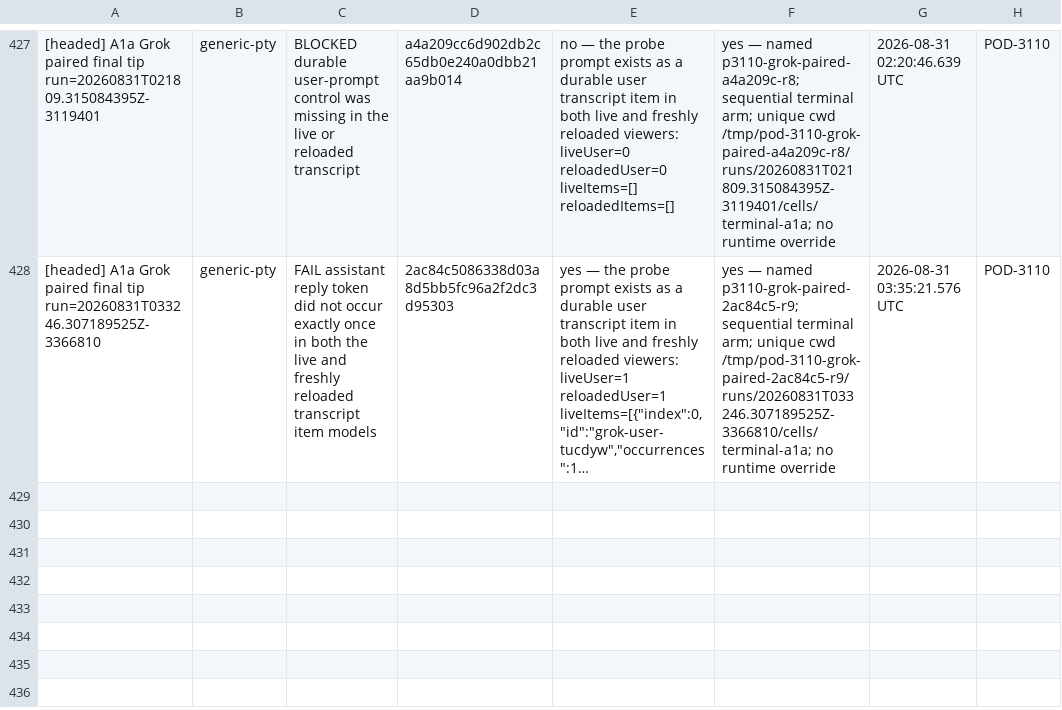
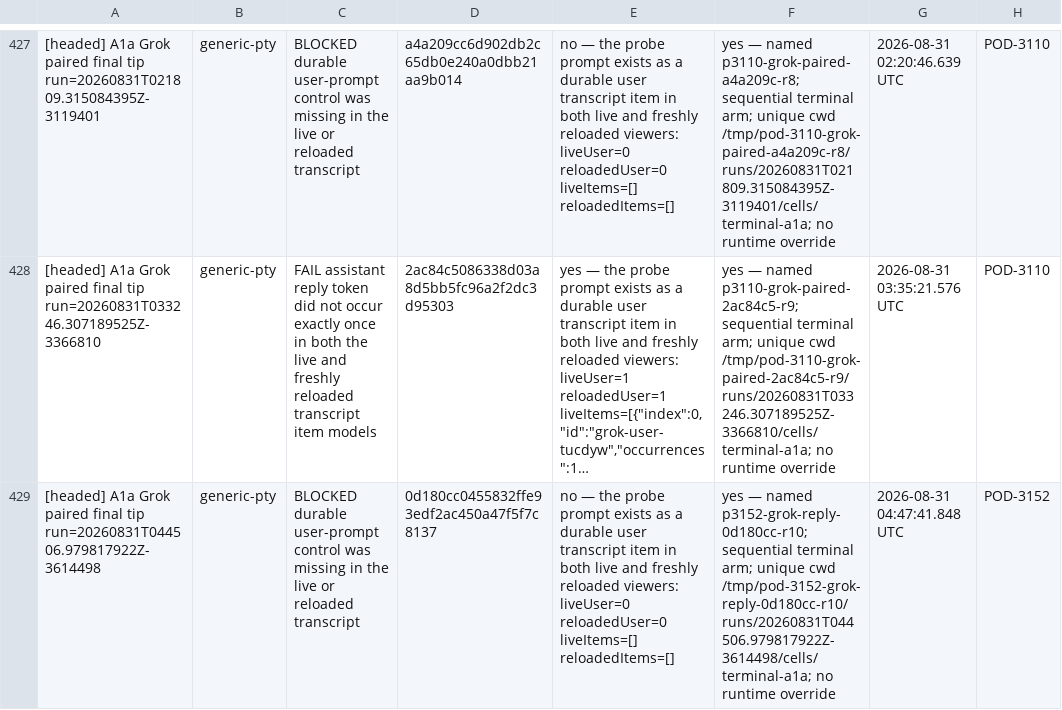
Before and after one commit to madeinorbit/podium, a TSV file: docs/plans/pod-1761-results.tsv, drawn as a sheet; only a part is shown, gaps mark what is left out; long unchanged cells end in …; the diff names each change by its address in the sheet, - before the commit and + after, or states it on an @@ line.

Commit message:
test(evidence): record Grok terminal A1a 20260831T044506.979817922Z-3614498
Podium-Issue: POD-3152

```diff
--- a/docs/plans/pod-1761-results.tsv
+++ b/docs/plans/pod-1761-results.tsv
+row 429: [headed] A1a Grok paired final tip run=20260831T044506.979817922Z-3614498 | generic-pty | BLOCKED durable user-prompt control was missing in the live or reloaded transcript | 0d180cc0455832ffe93edf2ac450a47f5f7c8137 | no — the probe prompt exists as a durable user transcript item in both live and freshly reloaded viewers: liveUser=0 reloadedUser=0 liveItems=[] reloadedItems=[] | yes — named p3152-grok-reply-0d180cc-r10; sequential terminal arm; unique cwd /tmp/pod-3152-grok-reply-0d180cc-r10/runs/20260831T044506.979817922Z-3614498/cells/terminal-a1a; no runtime override | 2026-08-31 04:47:41.848 UTC | POD-3152
```
Also changed, not shown: 4 other files.
